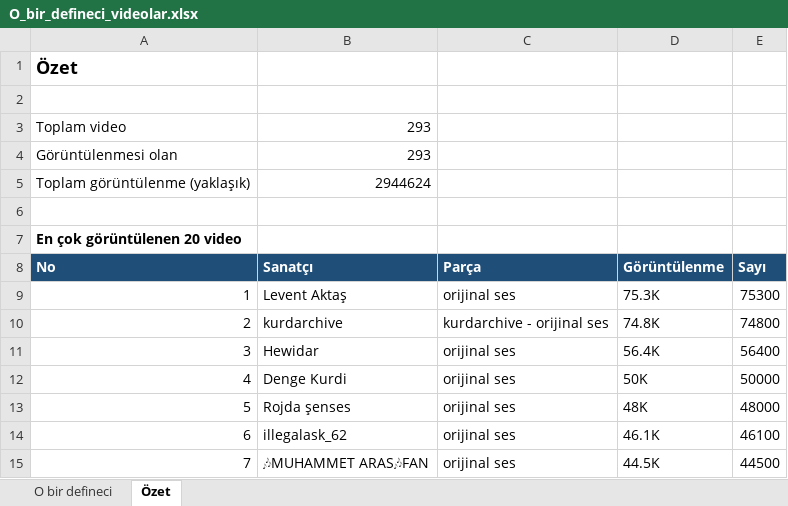
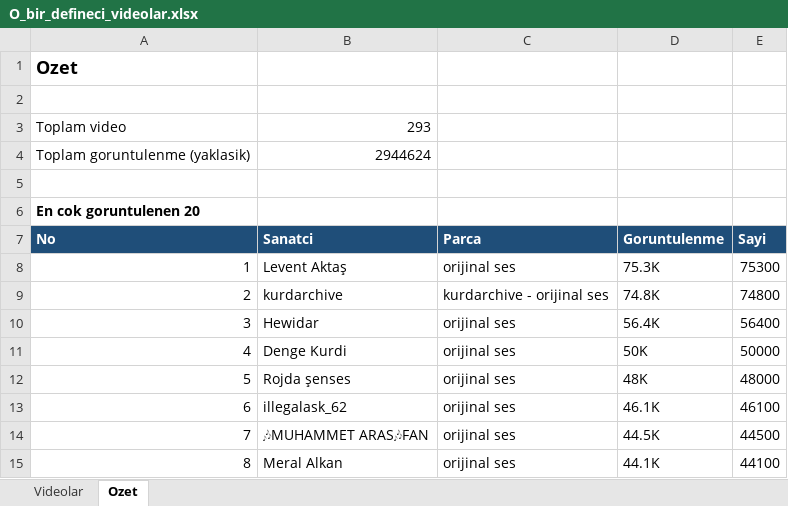
Before and after one commit to Smdaer/cal-ma, an Excel workbook: O_bir_defineci_videolar.xlsx, sheet Ozet, drawn as a sheet; only a part is shown; the shorter side is filled out with more unchanged rows; values as stored, in another font and other column widths than the file's, no borders; removed rows and columns are numbered as before the commit, all else as after; the diff names each change by its address in the sheet, - before the commit and + after, or states it on an @@ line.

```diff
--- a/O_bir_defineci_videolar.xlsx (sheet Ozet)
+++ b/O_bir_defineci_videolar.xlsx (sheet Ozet)
-sheet tab: O bir defineci
+sheet tab: Videolar
-sheet tab: Özet
+sheet tab: Ozet
@@ column A renumbered between rows 1 and 6 @@
-row 3: Toplam video | 293
-row 8: No | Sanatçı | Parça | Görüntülenme | Sayı
+row 7: No | Sanatci | Parca | Goruntulenme | Sayi
```
Also changed, not shown: sheet Videolar, 7 other files.
